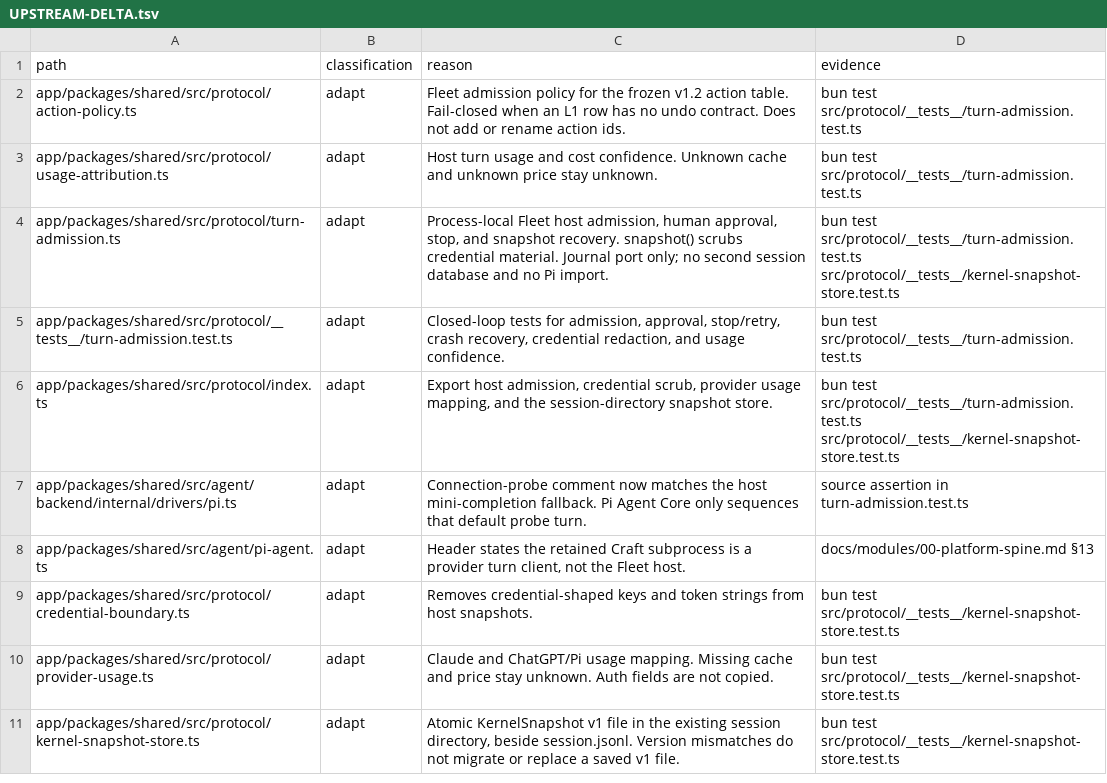
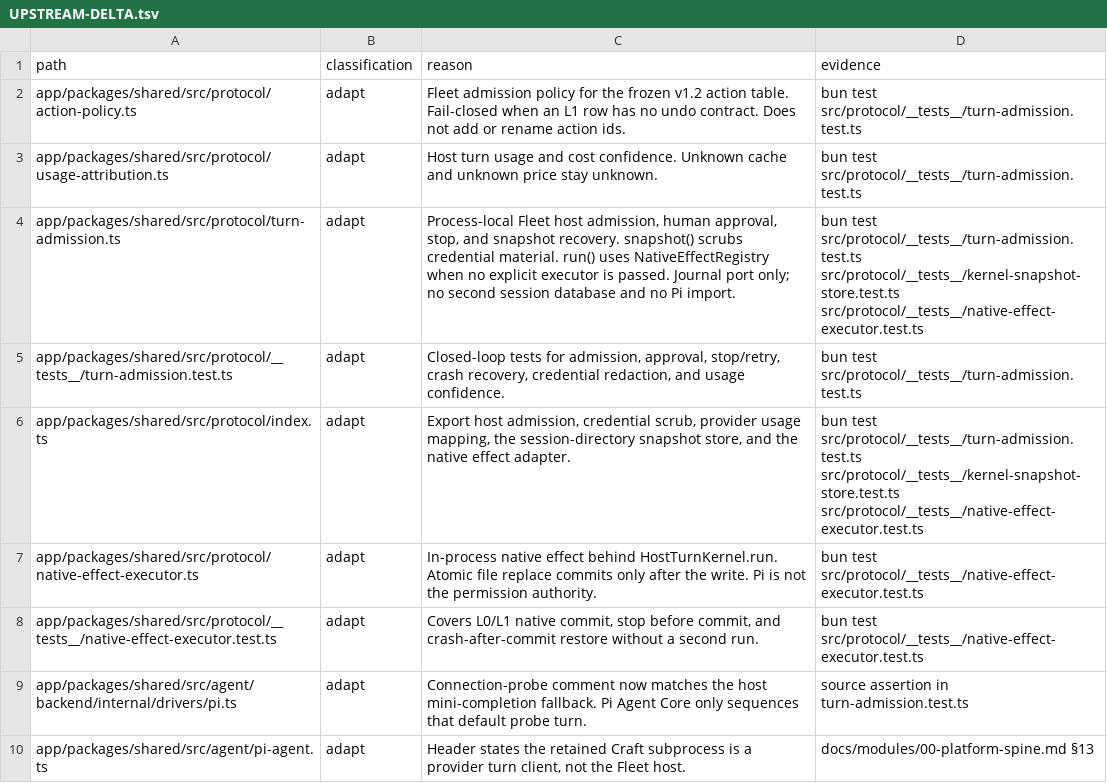
Before and after one commit to XCH27/tiangong-project, a TSV file: docs/UPSTREAM-DELTA.tsv, drawn as a sheet; only a part is shown; the shorter side is filled out with more unchanged rows.

```diff
--- a/docs/UPSTREAM-DELTA.tsv
+++ b/docs/UPSTREAM-DELTA.tsv
@@ -3,5 +3,7 @@ app/packages/shared/src/protocol/action-policy.ts	adapt	Fleet admission policy f
 app/packages/shared/src/protocol/usage-attribution.ts	adapt	Host turn usage and cost confidence. Unknown cache and unknown price stay unknown.	bun test src/protocol/__tests__/turn-admission.test.ts
-app/packages/shared/src/protocol/turn-admission.ts	adapt	Process-local Fleet host admission, human approval, stop, and snapshot recovery. snapshot() scrubs credential material. Journal port only; no second session database and no Pi import.	bun test src/protocol/__tests__/turn-admission.test.ts src/protocol/__tests__/kernel-snapshot-store.test.ts
+app/packages/shared/src/protocol/turn-admission.ts	adapt	Process-local Fleet host admission, human approval, stop, and snapshot recovery. snapshot() scrubs credential material. run() uses NativeEffectRegistry when no explicit executor is passed. Journal port only; no second session database and no Pi import.	bun test src/protocol/__tests__/turn-admission.test.ts src/protocol/__tests__/kernel-snapshot-store.test.ts src/protocol/__tests__/native-effect-executor.test.ts
 app/packages/shared/src/protocol/__tests__/turn-admission.test.ts	adapt	Closed-loop tests for admission, approval, stop/retry, crash recovery, credential redaction, and usage confidence.	bun test src/protocol/__tests__/turn-admission.test.ts
-app/packages/shared/src/protocol/index.ts	adapt	Export host admission, credential scrub, provider usage mapping, and the session-directory snapshot store.	bun test src/protocol/__tests__/turn-admission.test.ts src/protocol/__tests__/kernel-snapshot-store.test.ts
+app/packages/shared/src/protocol/index.ts	adapt	Export host admission, credential scrub, provider usage mapping, the session-directory snapshot store, and the native effect adapter.	bun test src/protocol/__tests__/turn-admission.test.ts src/protocol/__tests__/kernel-snapshot-store.test.ts src/protocol/__tests__/native-effect-executor.test.ts
+app/packages/shared/src/protocol/native-effect-executor.ts	adapt	In-process native effect behind HostTurnKernel.run. Atomic file replace commits only after the write. Pi is not the permission authority.	bun test src/protocol/__tests__/native-effect-executor.test.ts
+app/packages/shared/src/protocol/__tests__/native-effect-executor.test.ts	adapt	Covers L0/L1 native commit, stop before commit, and crash-after-commit restore without a second run.	bun test src/protocol/__tests__/native-effect-executor.test.ts
 app/packages/shared/src/agent/backend/internal/drivers/pi.ts	adapt	Connection-probe comment now matches the host mini-completion fallback. Pi Agent Core only sequences that default probe turn.	source assertion in turn-admission.test.ts
```
Also changed, not shown: 6 other files.
